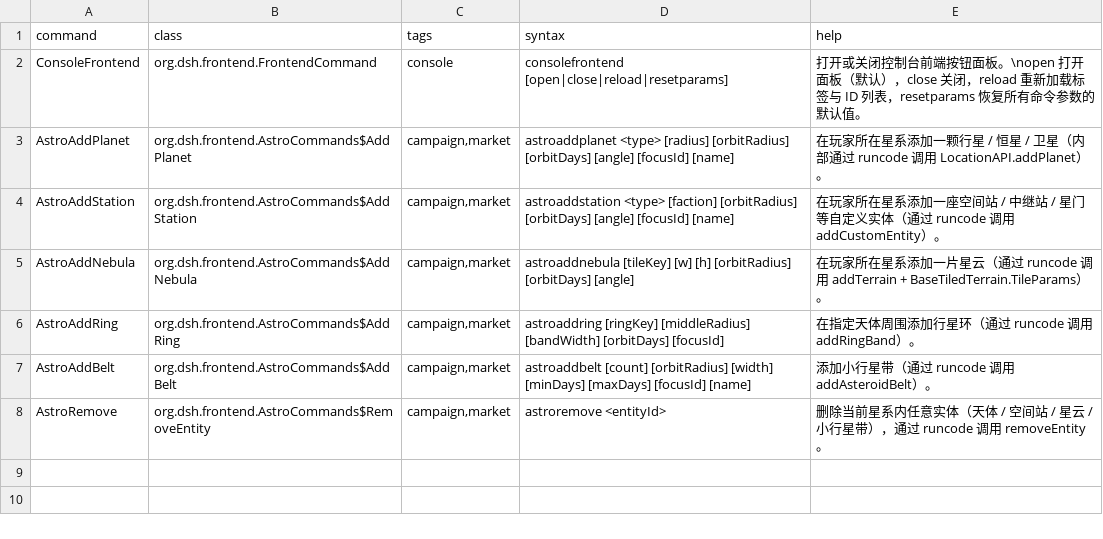
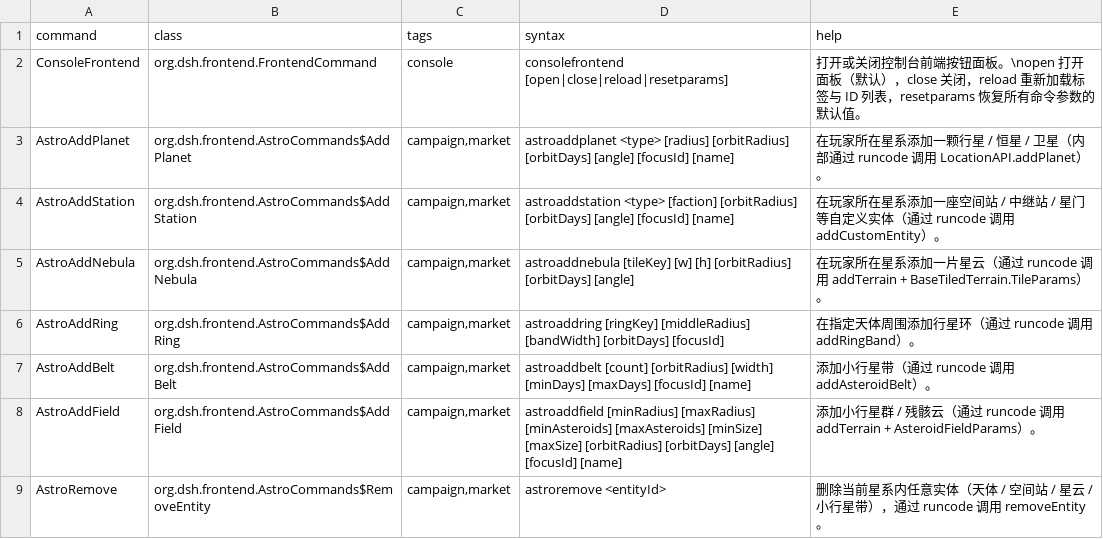
Before and after one commit to himi-li/Starsector-ConsoleFrontend, a CSV file: data/console/commands.csv, drawn as a sheet; the diff names each change by its address in the sheet, - before the commit and + after, or states it on an @@ line.

Commit message:
补齐天体界面：小行星群、行星描述、市场属性与参数说明
- 新增「加小行星群」按钮（astroaddfield），走 addTerrain + AsteroidFieldParams，
  与外圈的小行星带区分开
- 加行星支持「描述」与「额外行星条件」两个参数：由 PlanetConditionGenerator
  按星系年龄自动生成矿石/宜居/大气等条件并建立条件市场，也可手动追加条件
- 加空间站支持「描述」参数
- 参数说明（hint）在参数区单独渲染一行灰字，数值类说明按「星图一格 = 2000」
  给出可感知的参照；
- IdSource 新增 planetDesc / customDesc / planetCondition 三个候选来源
- 参数区变高后若列表区放不下则不再绘制，避免与日志区重叠

```diff
--- a/data/console/commands.csv
+++ b/data/console/commands.csv
+row 8: AstroAddField | org.dsh.frontend.AstroCommands$AddField | campaign,market | astroaddfield [minRadius] [maxRadius] [minAsteroids] [maxAsteroids] [minSize] [maxSize] [orbitRadius] [orbitDays] [angle] [focusId] [name] | 添加小行星群 / 残骸云（通过 runcode 调用 addTerrain + AsteroidFieldParams）。
```
Also changed, not shown: 5 other files.
